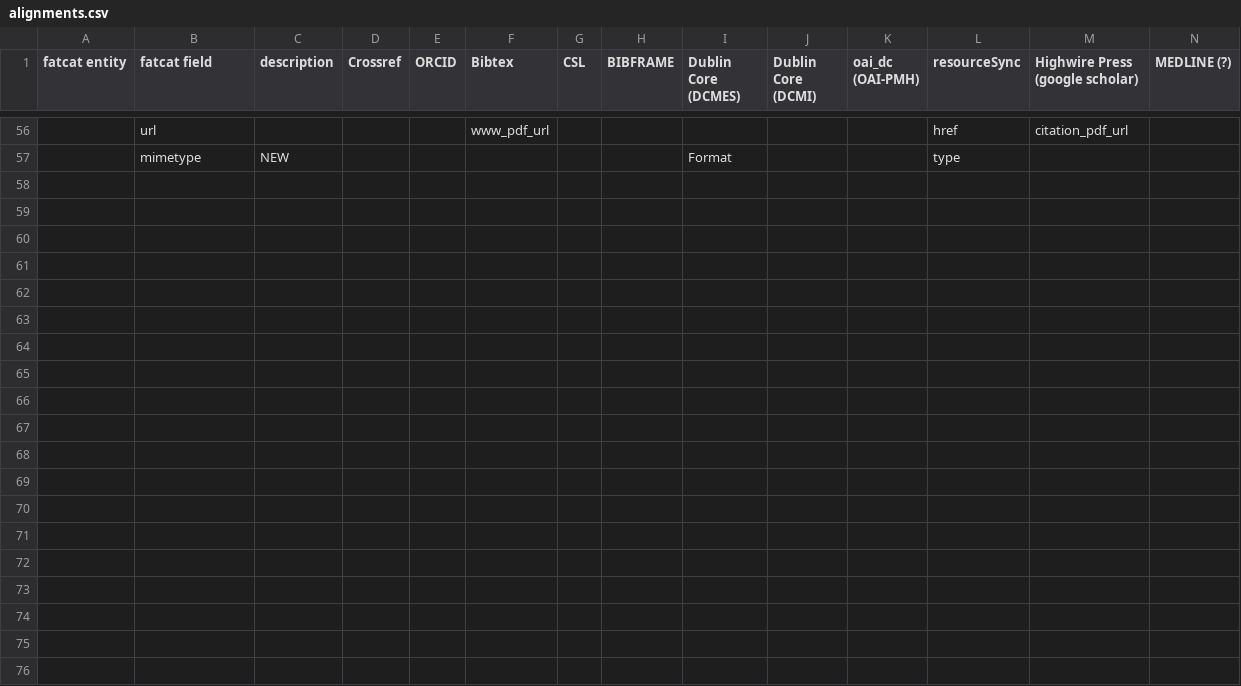
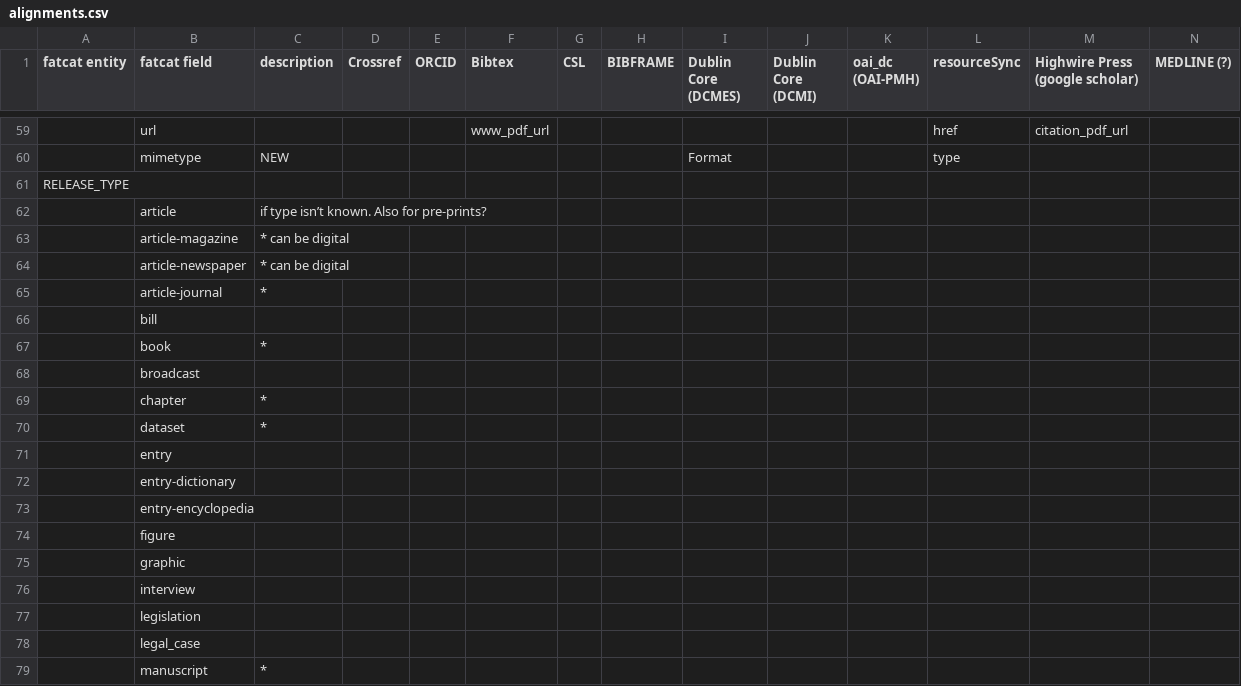
Before and after one commit to internetarchive/fatcat, a CSV file: notes/schema/alignments.csv, drawn as a sheet; only a part is shown, gaps mark what is left out; the diff covers the shown part only; the diff names each change by its address in the sheet, - before the commit and + after, or states it on an @@ line.

Commit message:
bunch of notes on CSL alignment and types

```diff
--- a/notes/schema/alignments.csv
+++ b/notes/schema/alignments.csv
+row 61: RELEASE_TYPE
+row 62:  | article | if type isn’t known. Also for pre-prints?
+row 63:  | article-magazine | * can be digital
+row 64:  | article-newspaper | * can be digital
+row 65:  | article-journal | *
+row 66:  | bill
+row 67:  | book | *
+row 68:  | broadcast
+row 69:  | chapter | *
+row 70:  | dataset | *
+row 71:  | entry
+row 72:  | entry-dictionary
+row 73:  | entry-encyclopedia
+row 74:  | figure
+row 75:  | graphic
+row 76:  | interview
+row 77:  | legislation
+row 78:  | legal_case
+row 79:  | manuscript | *
```
Also changed, not shown: 24 added rows, 4 removed rows and 18 edited cells elsewhere in this file, 3 other files.
